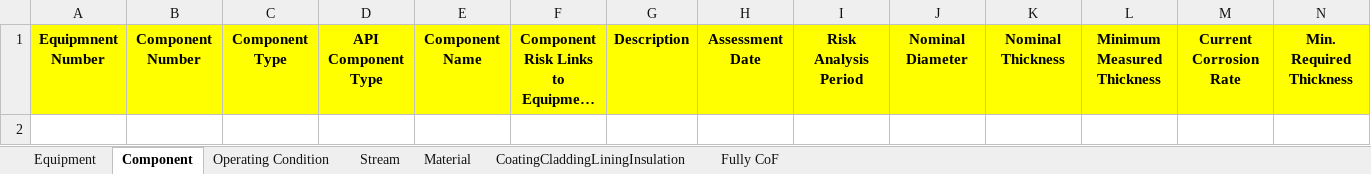
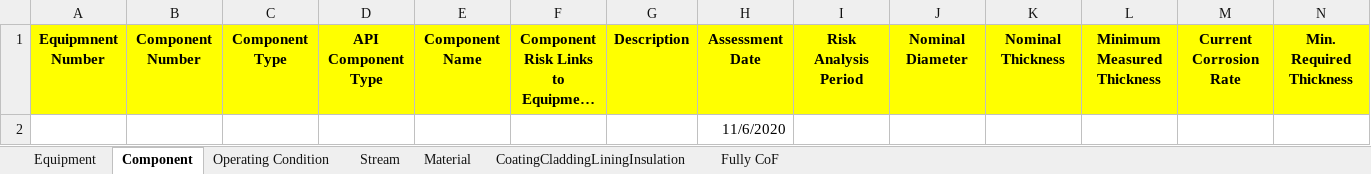
Before and after one commit to nvdatk61/Excel, an Excel workbook: RiskWISE_Import_Template_ProcessPlant.xlsx, sheet Component, drawn as a sheet; only a part is shown; long unchanged cells end in …; values as stored, in another font and other column widths than the file's, no borders; rows hold the shown columns only; the diff names each change by its address in the sheet, - before the commit and + after, or states it on an @@ line.

```diff
--- a/RiskWISE_Import_Template_ProcessPlant.xlsx (sheet Component)
+++ b/RiskWISE_Import_Template_ProcessPlant.xlsx (sheet Component)
+row 2:  |  |  |  |  |  |  | 11/6/2020
```
Also changed, not shown: sheet Fully CoF, sheet Operating Condition, sheet Material, sheet CoatingCladdingLiningInsulation, sheet Stream.
